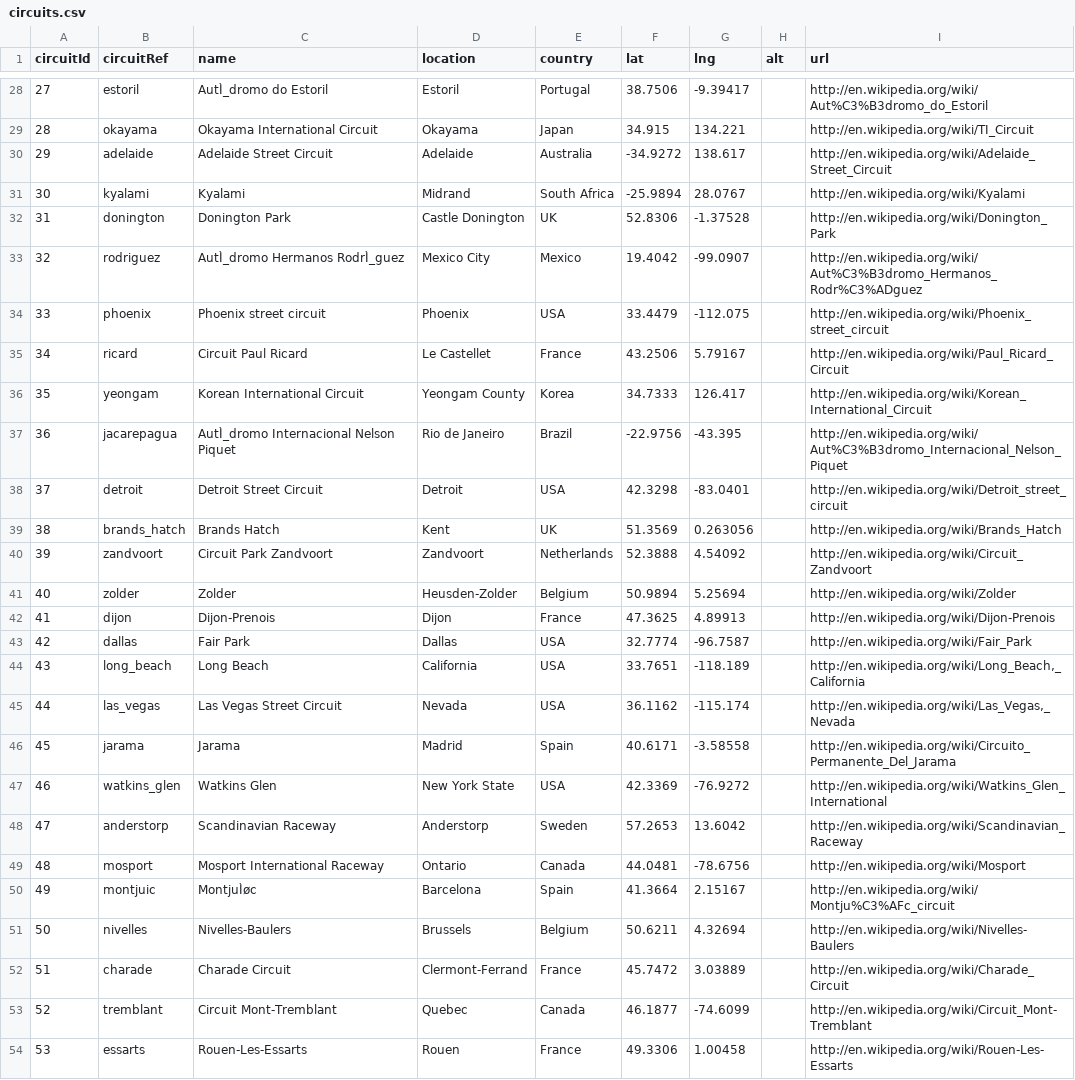
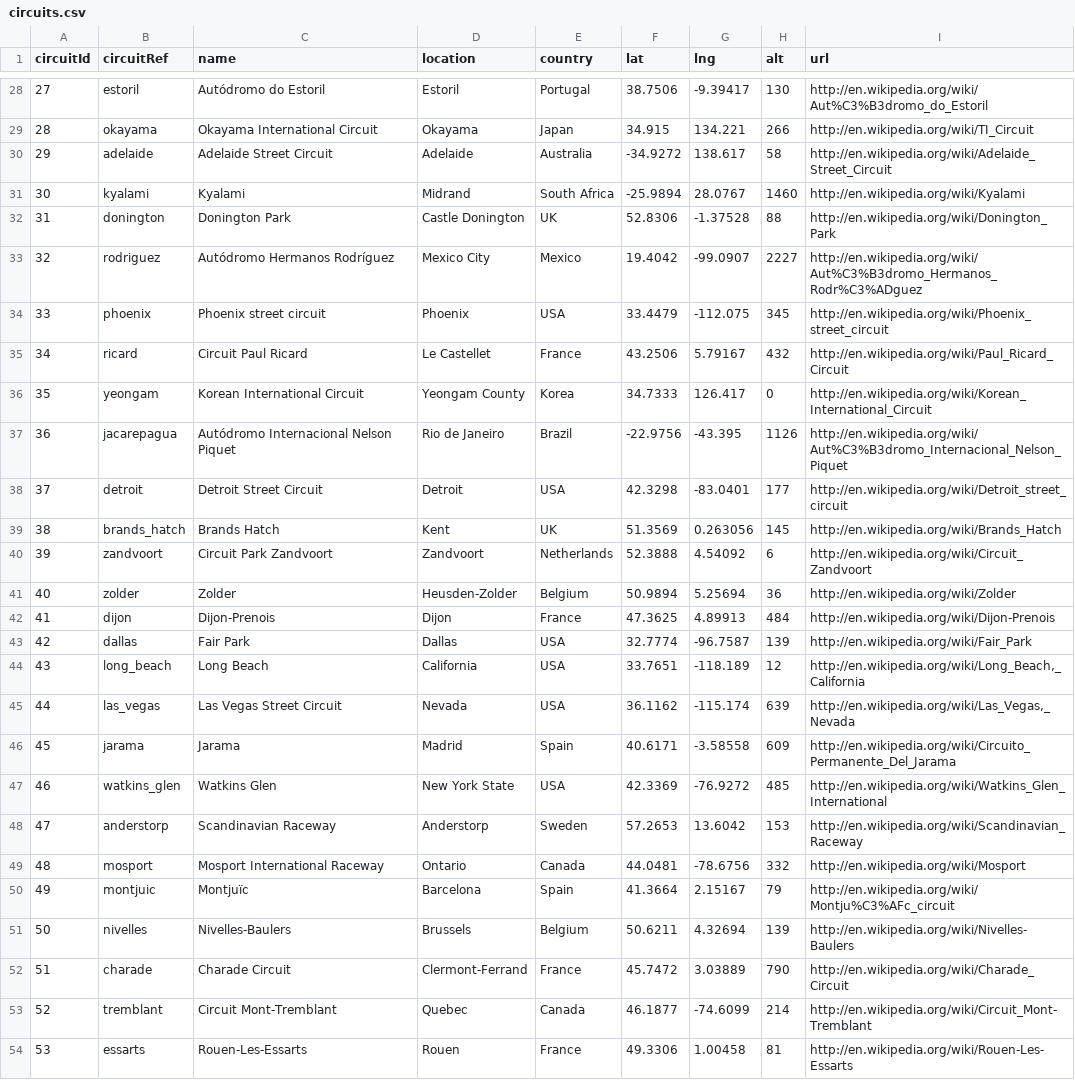
Before and after one commit to georgetown-analytics/Formula1, a CSV file: data/circuits.csv, drawn as a sheet; only a part is shown, gaps mark what is left out; the diff covers the shown part only; the diff names each change by its address in the sheet, - before the commit and + after, or states it on an @@ line.

```diff
--- a/data/circuits.csv
+++ b/data/circuits.csv
-C28 (name): AutÌ_dromo do Estoril
+C28 (name): Autódromo do Estoril
-H28 (alt): (empty)
+H28 (alt): 130
-H29 (alt): (empty)
+H29 (alt): 266
-H30 (alt): (empty)
+H30 (alt): 58
-H31 (alt): (empty)
+H31 (alt): 1460
-H32 (alt): (empty)
+H32 (alt): 88
-C33 (name): AutÌ_dromo Hermanos RodrÌ_guez
+C33 (name): Autódromo Hermanos Rodríguez
-H33 (alt): (empty)
+H33 (alt): 2227
-H34 (alt): (empty)
+H34 (alt): 345
-H35 (alt): (empty)
+H35 (alt): 432
-H36 (alt): (empty)
+H36 (alt): 0
-C37 (name): AutÌ_dromo Internacional Nelson Piquet
+C37 (name): Autódromo Internacional Nelson Piquet
-H37 (alt): (empty)
+H37 (alt): 1126
-H38 (alt): (empty)
+H38 (alt): 177
-H39 (alt): (empty)
+H39 (alt): 145
-H40 (alt): (empty)
+H40 (alt): 6
-H41 (alt): (empty)
+H41 (alt): 36
-H42 (alt): (empty)
+H42 (alt): 484
-H43 (alt): (empty)
+H43 (alt): 139
-H44 (alt): (empty)
+H44 (alt): 12
-H45 (alt): (empty)
+H45 (alt): 639
-H46 (alt): (empty)
+H46 (alt): 609
-H47 (alt): (empty)
+H47 (alt): 485
-H48 (alt): (empty)
+H48 (alt): 153
-H49 (alt): (empty)
+H49 (alt): 332
-C50 (name): MontjuÌøc
+C50 (name): Montjuïc
-H50 (alt): (empty)
+H50 (alt): 79
-H51 (alt): (empty)
+H51 (alt): 139
-H52 (alt): (empty)
+H52 (alt): 790
-H53 (alt): (empty)
+H53 (alt): 214
-H54 (alt): (empty)
+H54 (alt): 81
```
Also changed, not shown: 4 added rows and 51 edited cells elsewhere in this file, data/constructors.csv, data/seasons.csv, 13 other files.
